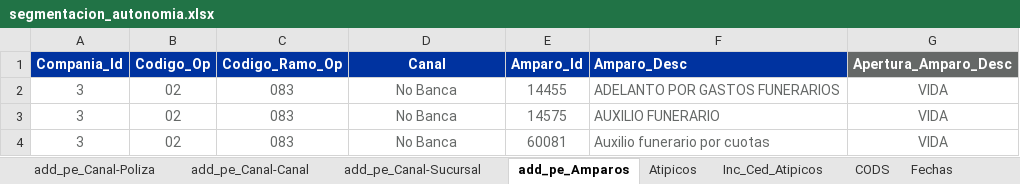
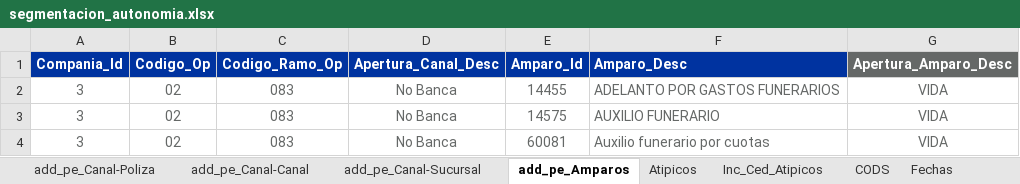
Before and after one commit to sebastobone/app-analisis-siniestralidad, an Excel workbook: data/segmentacion_autonomia.xlsx, sheet add_pe_Amparos, drawn as a sheet; only a part is shown; values as stored, in another font and other column widths than the file's, no borders; the diff names each change by its address in the sheet, - before the commit and + after, or states it on an @@ line.

Commit message:
feat: Aproximacion reaseguro autonomia

```diff
--- a/data/segmentacion_autonomia.xlsx (sheet add_pe_Amparos)
+++ b/data/segmentacion_autonomia.xlsx (sheet add_pe_Amparos)
-D1: Canal
+D1: Apertura_Canal_Desc
```
Also changed, not shown: 8 other files.
